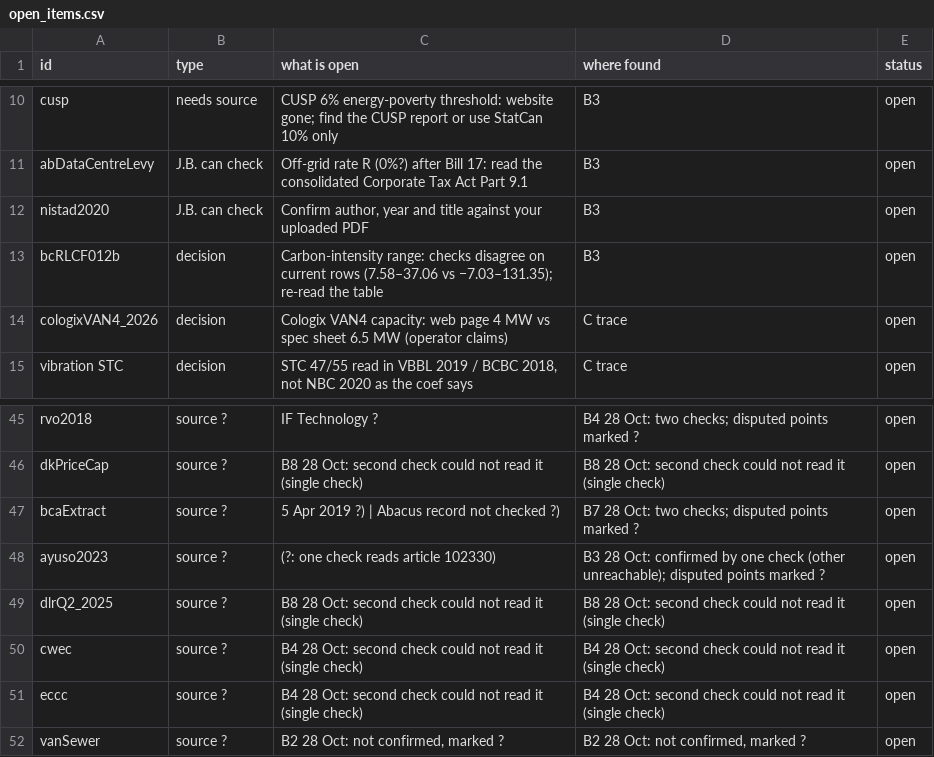
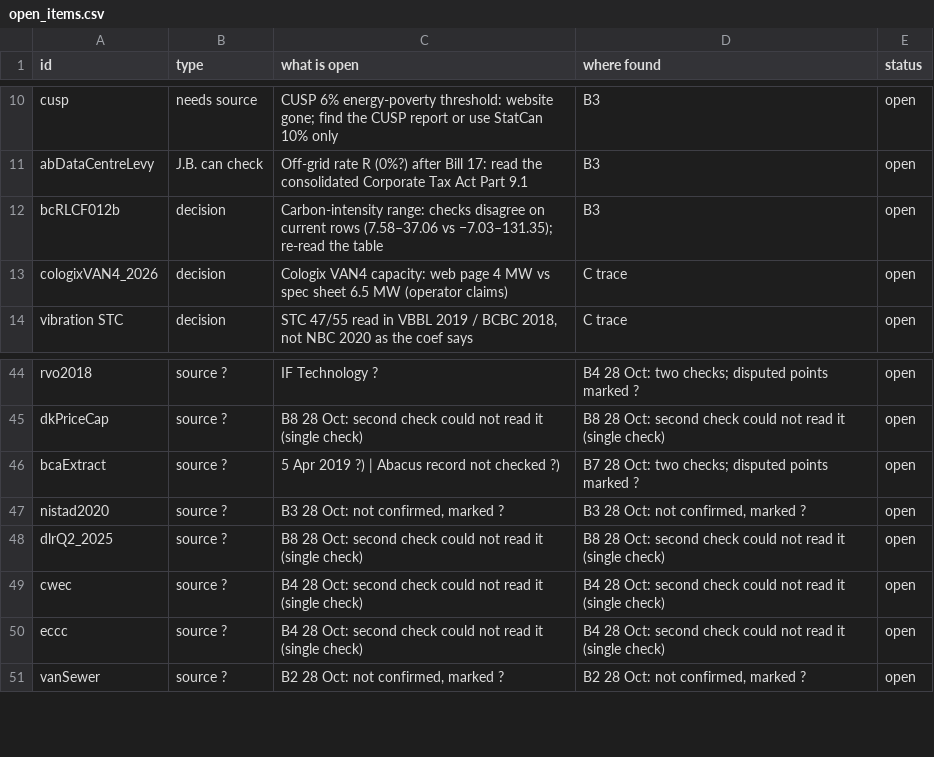
Before and after one commit to JennaBruggeman/beyond-data-siting-tool, a CSV file: checks/sweep/open_items.csv, drawn as a sheet; only a part is shown, gaps mark what is left out.

```diff
--- a/checks/sweep/open_items.csv
+++ b/checks/sweep/open_items.csv
@@ -11,3 +11,2 @@ cusp,needs source,CUSP 6% energy-poverty threshold: website gone; find the CUSP
 abDataCentreLevy,J.B. can check,Off-grid rate R (0%?) after Bill 17: read the consolidated Corporate Tax Act Part 9.1,B3,open
-nistad2020,J.B. can check,"Confirm author, year and title against your uploaded PDF",B3,open
 bcRLCF012b,decision,Carbon-intensity range: checks disagree on current rows (7.58–37.06 vs −7.03–131.35); re-read the table,B3,open
@@ -47,3 +46,3 @@ dkPriceCap,source ?,B8 28 Oct: second check could not read it (single check),B8
 bcaExtract,source ?,5 Apr 2019 ?) | Abacus record not checked ?),B7 28 Oct: two checks; disputed points marked ?,open
-ayuso2023,source ?,(?: one check reads article 102330),B3 28 Oct: confirmed by one check (other unreachable); disputed points marked ?,open
+nistad2020,source ?,"B3 28 Oct: not confirmed, marked ?","B3 28 Oct: not confirmed, marked ?",open
 dlrQ2_2025,source ?,B8 28 Oct: second check could not read it (single check),B8 28 Oct: second check could not read it (single check),open
```
Also changed, not shown: checks/sweep/open_items_sorted.csv, 13 other files.
